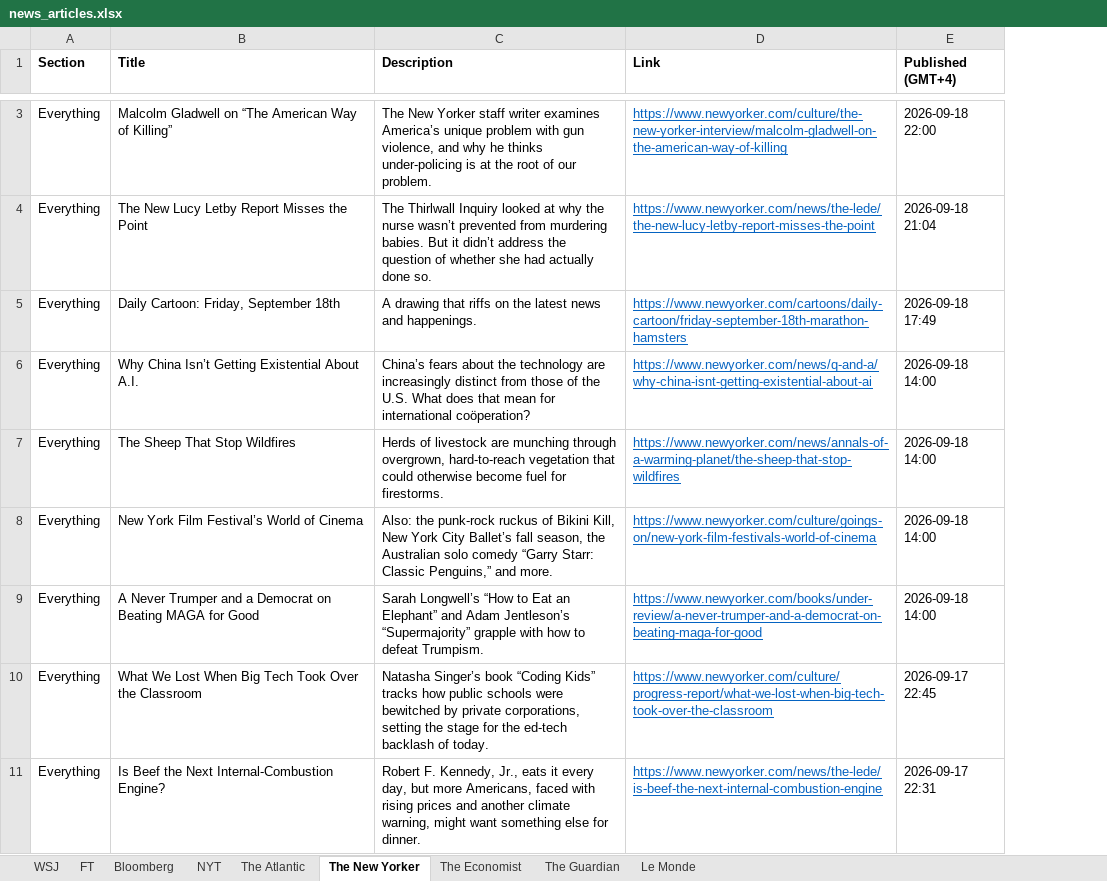
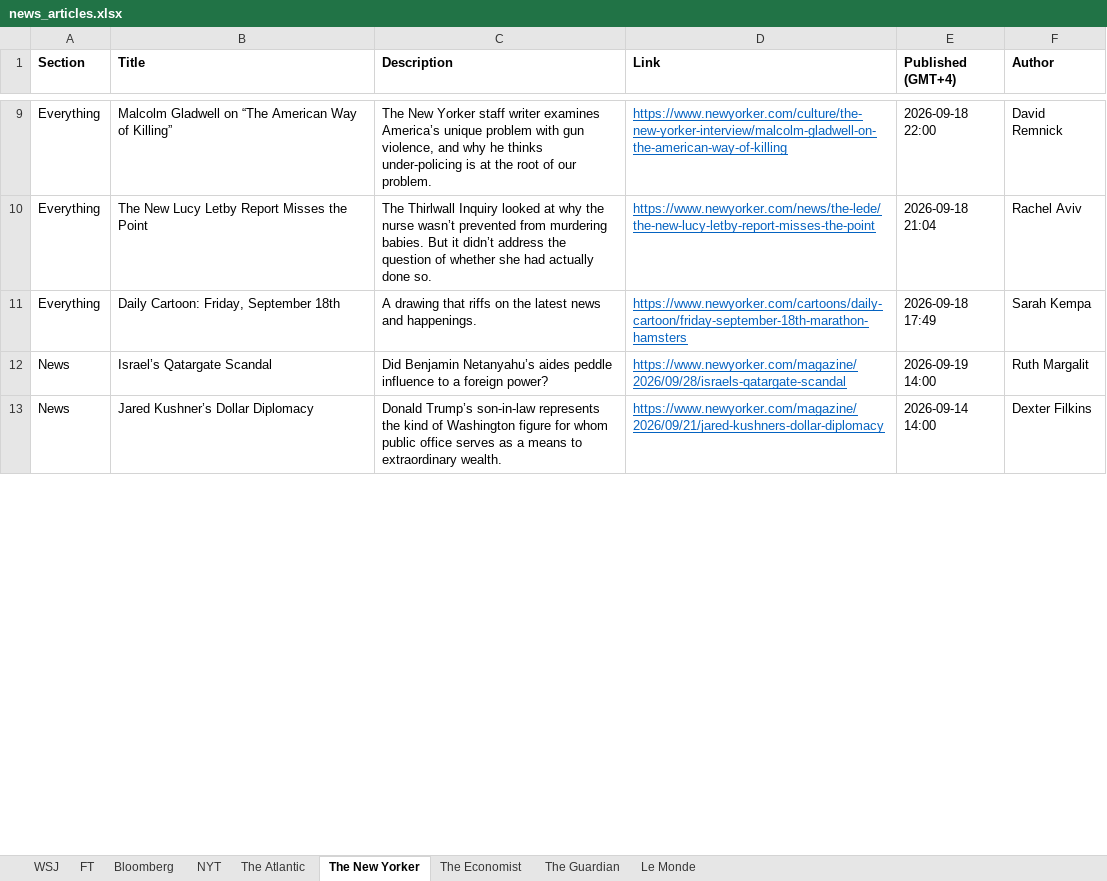
Before and after one commit to hrantmuradyann/journals, an Excel workbook: news_articles.xlsx, sheet The New Yorker, drawn as a sheet; only a part is shown, gaps mark what is left out; values as stored, in another font and other column widths than the file's, no borders; removed rows and columns are numbered as before the commit, all else as after; the diff covers the shown part only; the diff names each change by its address in the sheet, - before the commit and + after, or states it on an @@ line.

```diff
--- a/news_articles.xlsx (sheet The New Yorker)
+++ b/news_articles.xlsx (sheet The New Yorker)
+column F (Author), rows 9-11: David Remnick | Rachel Aviv | Sarah Kempa
-row 6: Everything | Why China Isn’t Getting Existential About A.I. | China’s fears about the technology are increasingly distinct from those of the U.S. What does that mean for international coöperation? | https://www.newyorker.com/news/q-and-a/why-china-isnt-getting-existential-about-ai | 2026-09-18 14:00
-row 7: Everything | The Sheep That Stop Wildfires | Herds of livestock are munching through overgrown, hard-to-reach vegetation that could otherwise become fuel for firestorms. | https://www.newyorker.com/news/annals-of-a-warming-planet/the-sheep-that-stop-wildfires | 2026-09-18 14:00
-row 8: Everything | New York Film Festival’s World of Cinema | Also: the punk-rock ruckus of Bikini Kill, New York City Ballet’s fall season, the Australian solo comedy “Garry Starr: Classic Penguins,” and more. | https://www.newyorker.com/culture/goings-on/new-york-film-festivals-world-of-cinema | 2026-09-18 14:00
-row 9: Everything | A Never Trumper and a Democrat on Beating MAGA for Good | Sarah Longwell’s “How to Eat an Elephant” and Adam Jentleson’s “Supermajority” grapple with how to defeat Trumpism. | https://www.newyorker.com/books/under-review/a-never-trumper-and-a-democrat-on-beating-maga-for-good | 2026-09-18 14:00
-row 10: Everything | What We Lost When Big Tech Took Over the Classroom | Natasha Singer’s book “Coding Kids” tracks how public schools were bewitched by private corporations, setting the stage for the ed-tech backlash of today. | https://www.newyorker.com/culture/progress-report/what-we-lost-when-big-tech-took-over-the-classroom | 2026-09-17 22:45
-row 11: Everything | Is Beef the Next Internal-Combustion Engine? | Robert F. Kennedy, Jr., eats it every day, but more Americans, faced with rising prices and another climate warning, might want something else for dinner. | https://www.newyorker.com/news/the-lede/is-beef-the-next-internal-combustion-engine | 2026-09-17 22:31
+row 12: News | Israel’s Qatargate Scandal | Did Benjamin Netanyahu’s aides peddle influence to a foreign power? | https://www.newyorker.com/magazine/2026/09/28/israels-qatargate-scandal | 2026-09-19 14:00 | Ruth Margalit
@@ row 14 moved to row 13: News @@
```
Also changed, not shown: 9 added rows, 4 removed rows and 3 moved rows elsewhere in this sheet, sheet Bloomberg, sheet WSJ, sheet FT, sheet The Guardian, sheet NYT, sheet Le Monde, 2 more sheets, 5 other files.
